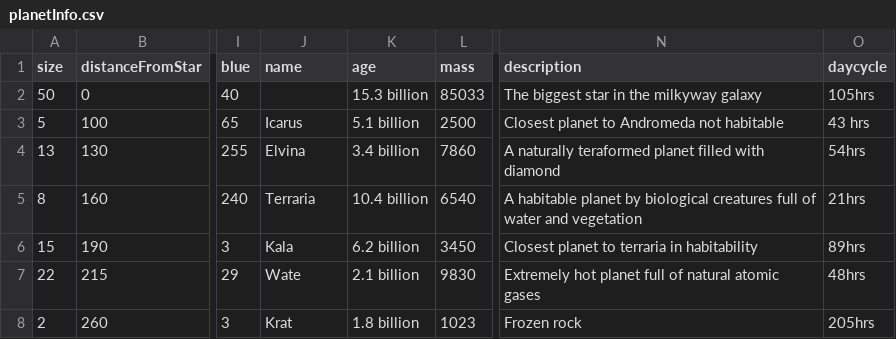
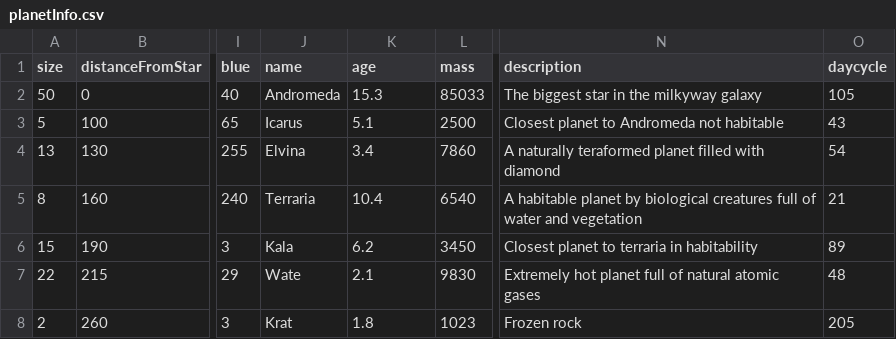
Before and after one commit to EvgenyTimoshin/OOP_Assignemnt1_Year2, a CSV file: data/planetInfo.csv, drawn as a sheet; only a part is shown, gaps mark what is left out; the diff names each change by its address in the sheet, - before the commit and + after, or states it on an @@ line.

```diff
--- a/data/planetInfo.csv
+++ b/data/planetInfo.csv
-J2 (name): (empty)
+J2 (name): Andromeda
-K2 (age): 15.3 billion
+K2 (age): 15.3
-O2 (daycycle): 105hrs
+O2 (daycycle): 105
-K3 (age): 5.1 billion
+K3 (age): 5.1
-O3 (daycycle): 43 hrs
+O3 (daycycle): 43
-K4 (age): 3.4 billion
+K4 (age): 3.4
-O4 (daycycle): 54hrs
+O4 (daycycle): 54
-K5 (age): 10.4 billion
+K5 (age): 10.4
-O5 (daycycle): 21hrs
+O5 (daycycle): 21
-K6 (age): 6.2 billion
+K6 (age): 6.2
-O6 (daycycle): 89hrs
+O6 (daycycle): 89
-K7 (age): 2.1 billion
+K7 (age): 2.1
-O7 (daycycle): 48hrs
+O7 (daycycle): 48
-K8 (age): 1.8 billion
+K8 (age): 1.8
-O8 (daycycle): 205hrs
+O8 (daycycle): 205
```
Also changed, not shown: 3 other files.
